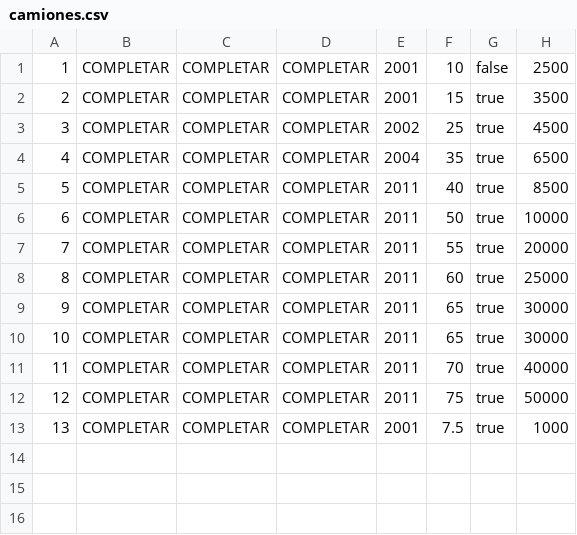
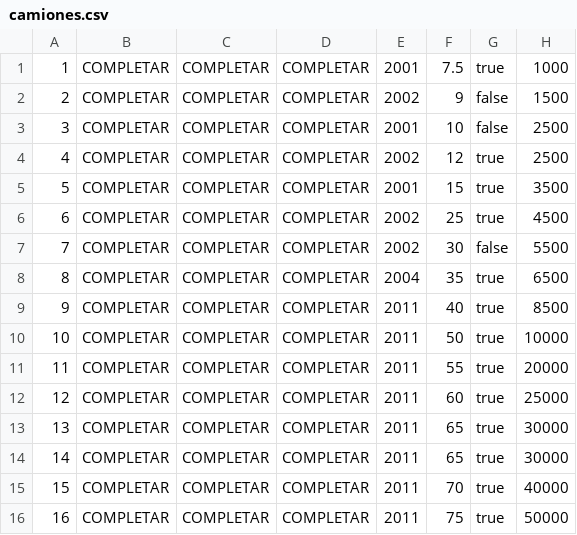
Before and after one commit to sfrigieri/tp-integrador, a CSV file: camiones.csv, drawn as a sheet; addresses are those after the commit; the diff names each change by its address in the sheet, - before the commit and + after, or states it on an @@ line.

```diff
--- a/camiones.csv
+++ b/camiones.csv
@@ row 13 moved to row 1: 1 @@
+row 2: 2 | COMPLETAR | COMPLETAR | COMPLETAR | 2002 | 9 | false | 1500
@@ column A renumbered between rows 3 and 16 @@
+row 4: 4 | COMPLETAR | COMPLETAR | COMPLETAR | 2002 | 12 | true | 2500
+row 7: 7 | COMPLETAR | COMPLETAR | COMPLETAR | 2002 | 30 | false | 5500
```
Also changed, not shown: 9 other files.
